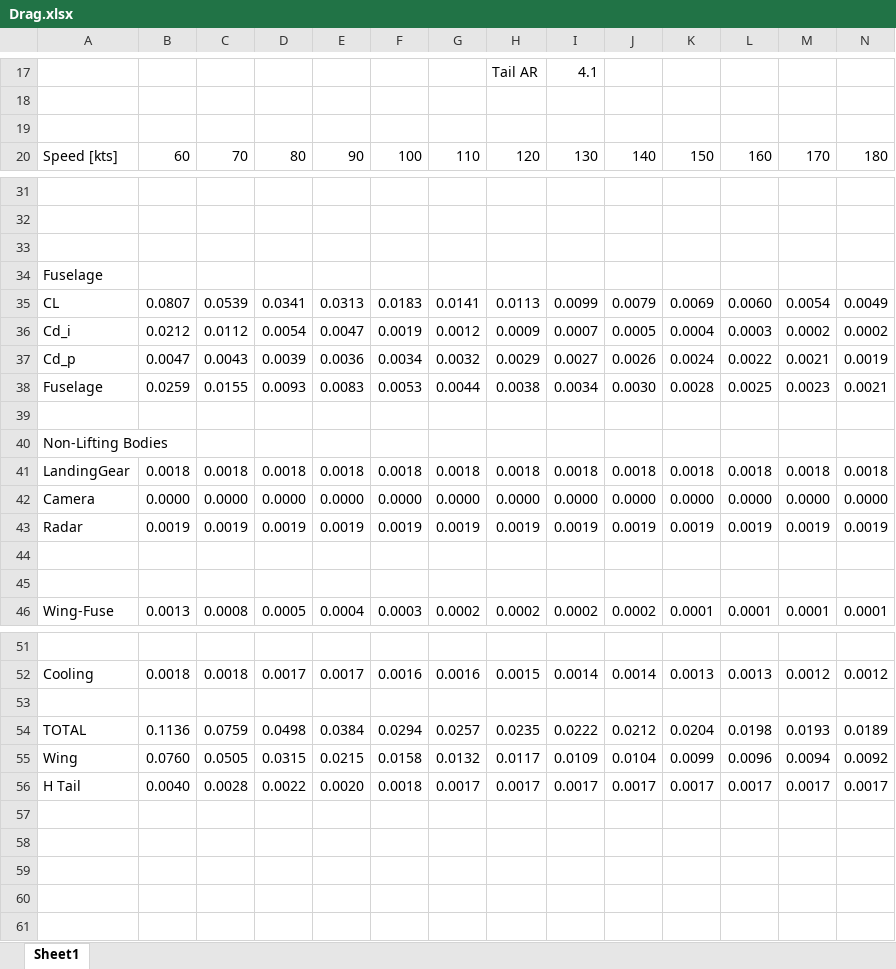
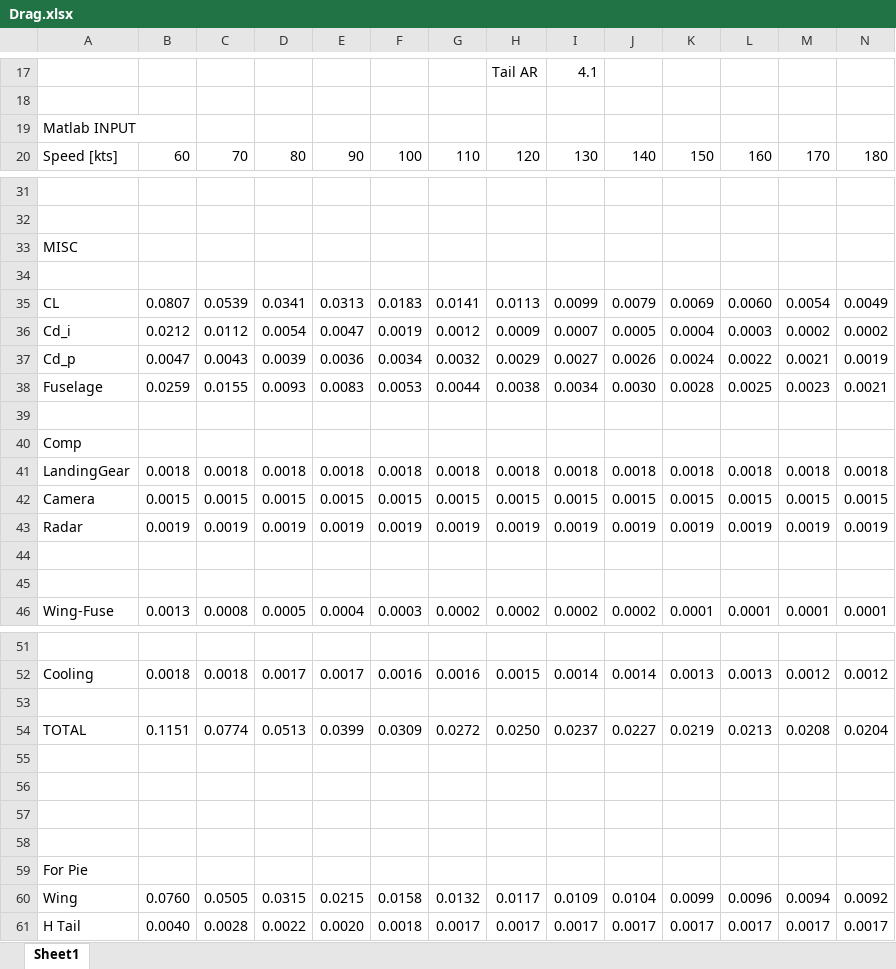
Before and after one commit to cfetch1/Senior-Design, an Excel workbook: Wing Tail Drag Buildup/Drag.xlsx, sheet Sheet1, drawn as a sheet; only a part is shown, gaps mark what is left out; values as stored, in another font and other column widths than the file's, no cell formats; charts and pictures and table styles not drawn; removed rows and columns are numbered as before the commit, all else as after; rows hold the shown columns only; the diff names each change by its address in the sheet, - before the commit and + after, or states it on an @@ line.

Commit message:
Update Drag.xlsx

```diff
--- a/Wing Tail Drag Buildup/Drag.xlsx (sheet Sheet1)
+++ b/Wing Tail Drag Buildup/Drag.xlsx (sheet Sheet1)
-A19: (empty)
+A19: Matlab INPUT
+row 33: MISC
-row 34: Fuselage
-A40: Non-Lifting Bodies
+A40: Comp
-row 42: Camera | 0.0000 | 0.0000 | 0.0000 | 0.0000 | 0.0000 | 0.0000 | 0.0000 | 0.0000 | 0.0000 | 0.0000 | 0.0000 | 0.0000 | 0.0000
+row 42: Camera | 0.0015 | 0.0015 | 0.0015 | 0.0015 | 0.0015 | 0.0015 | 0.0015 | 0.0015 | 0.0015 | 0.0015 | 0.0015 | 0.0015 | 0.0015
+row 54: TOTAL | 0.1151 | 0.0774 | 0.0513 | 0.0399 | 0.0309 | 0.0272 | 0.0250 | 0.0237 | 0.0227 | 0.0219 | 0.0213 | 0.0208 | 0.0204
-row 55: TOTAL | 0.1136 | 0.0759 | 0.0498 | 0.0384 | 0.0294 | 0.0257 | 0.0235 | 0.0222 | 0.0212 | 0.0204 | 0.0198 | 0.0193 | 0.0189
+row 55: (empty)
+row 56: (empty)
+row 57: (empty)
+row 58: (empty)
+row 59: For Pie
```
Also changed, not shown: cell formats, charts or pictures.
